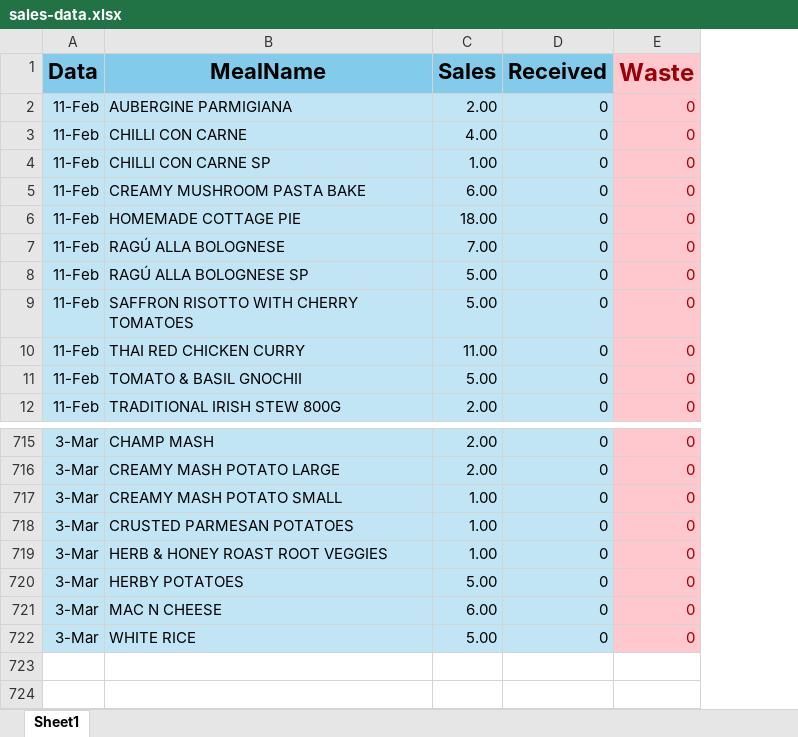
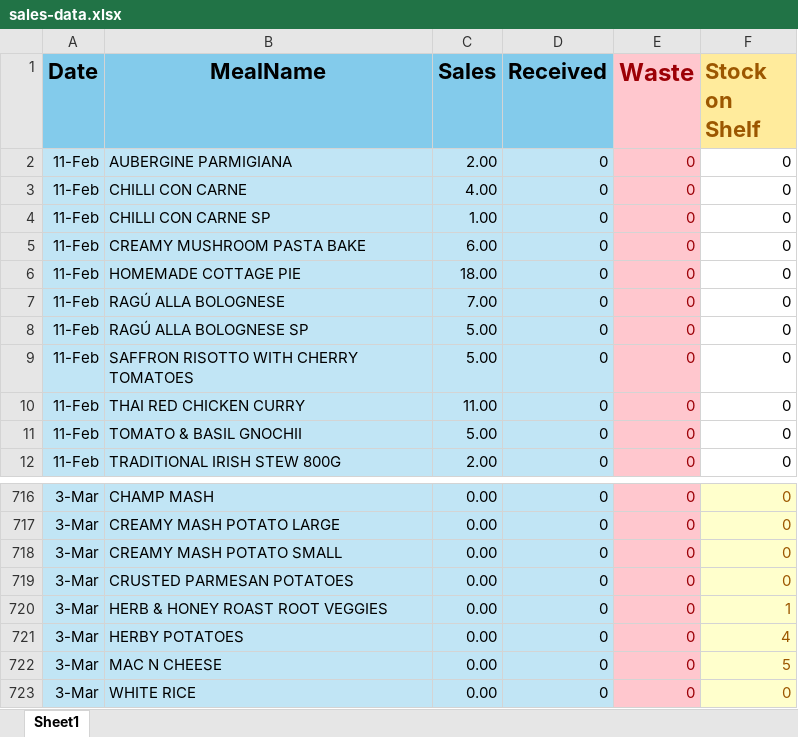
Before and after one commit to MorganeTassoneiro/CA1---Project-Strategic-Analysis, an Excel workbook: sales-data.xlsx, sheet Sheet1, drawn as a sheet; only a part is shown, gaps mark what is left out; values as stored, in another font and other column widths than the file's, no borders; addresses are those after the commit; the diff covers the shown part only; the diff names each change by its address in the sheet, - before the commit and + after, or states it on an @@ line.

Commit message:
Starting to analise data
I started analyzing sales trends over time, best seller meals, slow Moving, most wasted in these 3 weeks, fastest selling meals .. I'll be analyzing more topics as I need the over-on-the-shelf from Monday 10/02 for better data reading

```diff
--- a/sales-data.xlsx (sheet Sheet1)
+++ b/sales-data.xlsx (sheet Sheet1)
+column F (Stock on Shelf), rows 2-12: all 0; rows 716-723: 0 | 0 | 0 | 0 | 1 | 4 | 5 | 0
-A1: Data
+A1: Date
-C716:C717 (Sales): 2.00
+C716:C717 (Sales): 0.00
-C718:C720 (Sales): 1.00
+C718:C720 (Sales): 0.00
-C721 (Sales): 5.00
+C721 (Sales): 0.00
-C722 (Sales): 6.00
+C722 (Sales): 0.00
-C723 (Sales): 5.00
+C723 (Sales): 0.00
```
Also changed, not shown: 1 added row and 26 edited cells elsewhere in this sheet, 1 other file.
